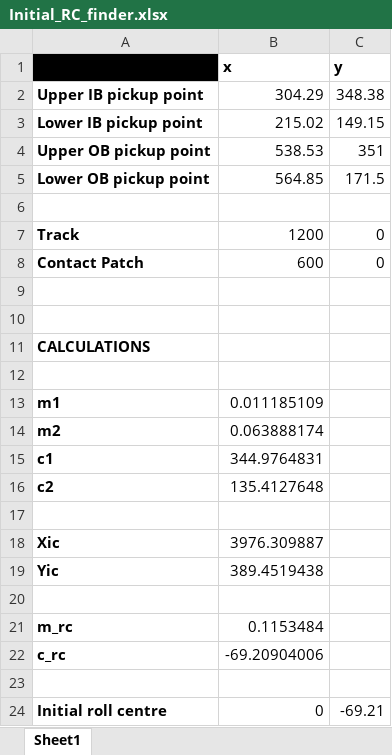
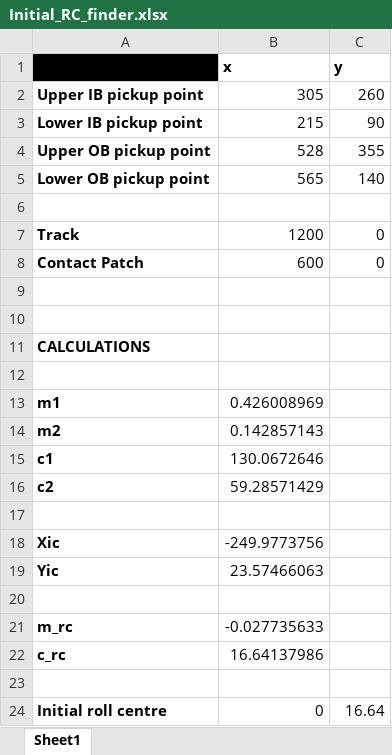
Before and after one commit to Joe-Story/FBR-VD, an Excel workbook: Initial_RC_finder.xlsx, sheet Sheet1, drawn as a sheet; values as stored, in another font and other column widths than the file's, no borders; charts and pictures not drawn; the diff names each change by its address in the sheet, - before the commit and + after, or states it on an @@ line.

```diff
--- a/Initial_RC_finder.xlsx (sheet Sheet1)
+++ b/Initial_RC_finder.xlsx (sheet Sheet1)
-B2 (x): 304.29
+B2 (x): 305
-C2 (y): 348.38
+C2 (y): 260
-B3 (x): 215.02
+B3 (x): 215
-C3 (y): 149.15
+C3 (y): 90
-B4 (x): 538.53
+B4 (x): 528
-C4 (y): 351
+C4 (y): 355
-B5 (x): 564.85
+B5 (x): 565
-C5 (y): 171.5
+C5 (y): 140
-B13 (x): 0.011185109
+B13 (x): 0.426008969
-B14 (x): 0.063888174
+B14 (x): 0.142857143
-B15 (x): 344.9764831
+B15 (x): 130.0672646
-B16 (x): 135.4127648
+B16 (x): 59.28571429
-B18 (x): 3976.309887
+B18 (x): -249.9773756
-B19 (x): 389.4519438
+B19 (x): 23.57466063
-B21 (x): 0.1153484
+B21 (x): -0.027735633
-B22 (x): -69.20904006
+B22 (x): 16.64137986
-C24 (y): -69.21
+C24 (y): 16.64
```
Also changed, not shown: charts or pictures, 3 other files.
